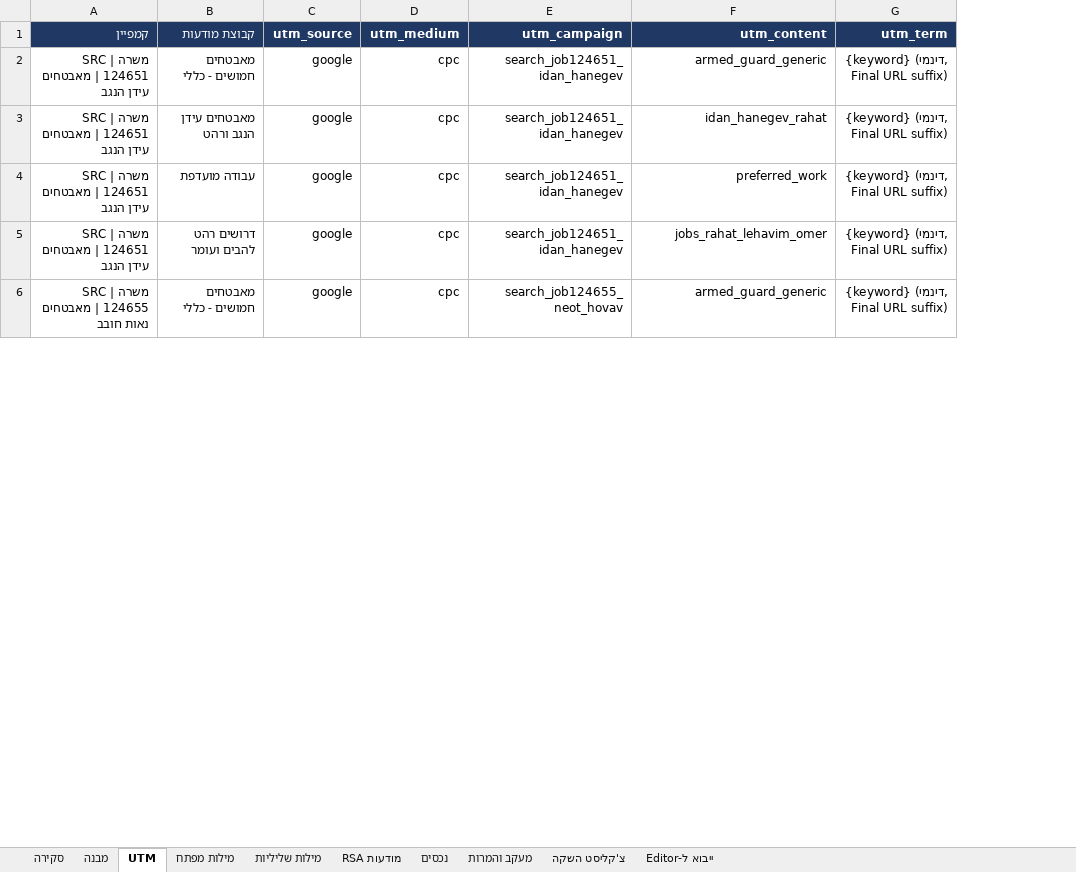
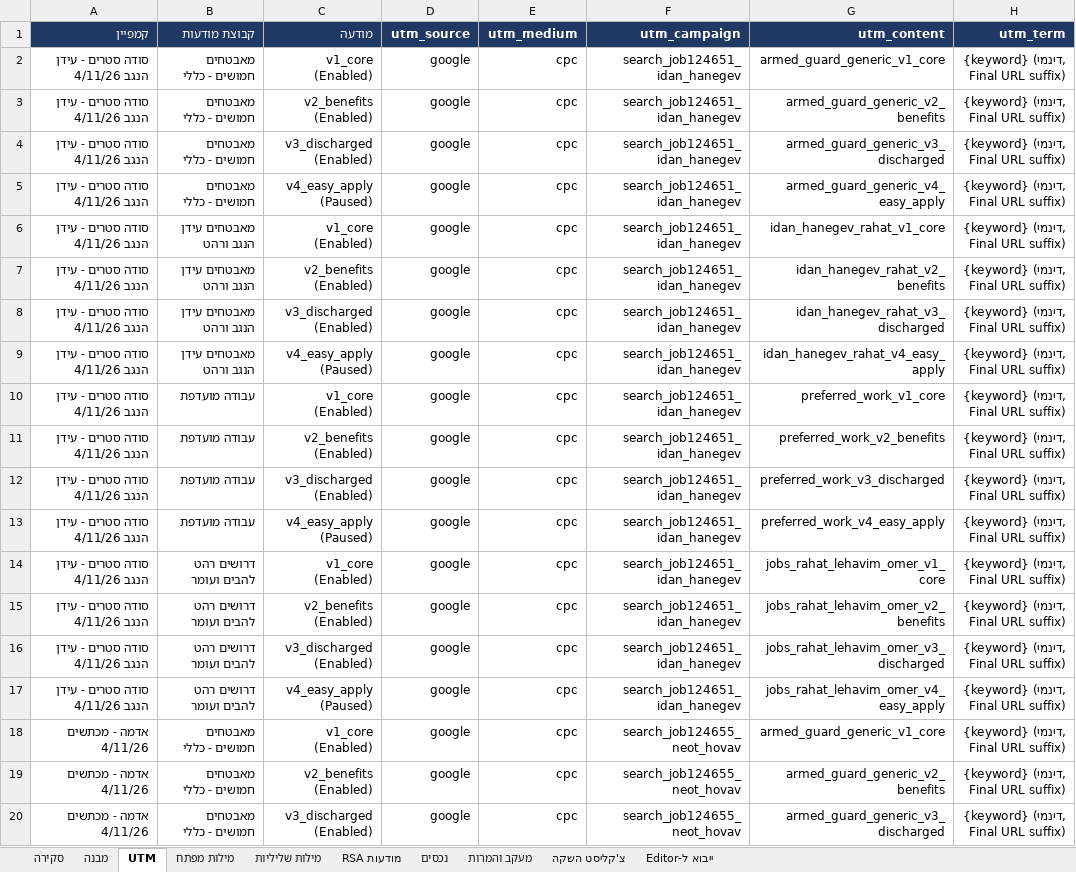
Before and after one commit to team3ad-hash/ma, an Excel workbook: campaigns/google-search-security-negev/output/brief-search-security-negev.xlsx, sheet UTM, drawn as a sheet; only a part is shown; values as stored, in another font and other column widths than the file's, no borders; addresses are those after the commit; the diff covers the shown part only; the diff names each change by its address in the sheet, - before the commit and + after, or states it on an @@ line.

```diff
--- a/campaigns/google-search-security-negev/output/brief-search-security-negev.xlsx (sheet UTM)
+++ b/campaigns/google-search-security-negev/output/brief-search-security-negev.xlsx (sheet UTM)
+column C (מודעה), row 2: v1_core (Enabled); row 6: v1_core (Enabled); row 10: v1_core (Enabled); row 14: v1_core (Enabled); row 18: v1_core (Enabled)
-A2 (קמפיין): SRC | משרה 124651 | מאבטחים עידן הנגב
+A2 (קמפיין): סודה סטרים - עידן הנגב 4/11/26
-G2 (utm_content): armed_guard_generic
+G2 (utm_content): armed_guard_generic_v1_core
+row 3: סודה סטרים - עידן הנגב 4/11/26 | מאבטחים חמושים - כללי | v2_benefits (Enabled) | google | cpc | search_job124651_idan_hanegev | armed_guard_generic_v2_benefits | {keyword} (דינמי, Final URL suffix)
+row 4: סודה סטרים - עידן הנגב 4/11/26 | מאבטחים חמושים - כללי | v3_discharged (Enabled) | google | cpc | search_job124651_idan_hanegev | armed_guard_generic_v3_discharged | {keyword} (דינמי, Final URL suffix)
+row 5: סודה סטרים - עידן הנגב 4/11/26 | מאבטחים חמושים - כללי | v4_easy_apply (Paused) | google | cpc | search_job124651_idan_hanegev | armed_guard_generic_v4_easy_apply | {keyword} (דינמי, Final URL suffix)
-A6 (קמפיין): SRC | משרה 124651 | מאבטחים עידן הנגב
+A6 (קמפיין): סודה סטרים - עידן הנגב 4/11/26
-G6 (utm_content): idan_hanegev_rahat
+G6 (utm_content): idan_hanegev_rahat_v1_core
+row 7: סודה סטרים - עידן הנגב 4/11/26 | מאבטחים עידן הנגב ורהט | v2_benefits (Enabled) | google | cpc | search_job124651_idan_hanegev | idan_hanegev_rahat_v2_benefits | {keyword} (דינמי, Final URL suffix)
+row 8: סודה סטרים - עידן הנגב 4/11/26 | מאבטחים עידן הנגב ורהט | v3_discharged (Enabled) | google | cpc | search_job124651_idan_hanegev | idan_hanegev_rahat_v3_discharged | {keyword} (דינמי, Final URL suffix)
+row 9: סודה סטרים - עידן הנגב 4/11/26 | מאבטחים עידן הנגב ורהט | v4_easy_apply (Paused) | google | cpc | search_job124651_idan_hanegev | idan_hanegev_rahat_v4_easy_apply | {keyword} (דינמי, Final URL suffix)
-A10 (קמפיין): SRC | משרה 124651 | מאבטחים עידן הנגב
+A10 (קמפיין): סודה סטרים - עידן הנגב 4/11/26
-G10 (utm_content): preferred_work
+G10 (utm_content): preferred_work_v1_core
+row 11: סודה סטרים - עידן הנגב 4/11/26 | עבודה מועדפת | v2_benefits (Enabled) | google | cpc | search_job124651_idan_hanegev | preferred_work_v2_benefits | {keyword} (דינמי, Final URL suffix)
+row 12: סודה סטרים - עידן הנגב 4/11/26 | עבודה מועדפת | v3_discharged (Enabled) | google | cpc | search_job124651_idan_hanegev | preferred_work_v3_discharged | {keyword} (דינמי, Final URL suffix)
+row 13: סודה סטרים - עידן הנגב 4/11/26 | עבודה מועדפת | v4_easy_apply (Paused) | google | cpc | search_job124651_idan_hanegev | preferred_work_v4_easy_apply | {keyword} (דינמי, Final URL suffix)
-A14 (קמפיין): SRC | משרה 124651 | מאבטחים עידן הנגב
+A14 (קמפיין): סודה סטרים - עידן הנגב 4/11/26
-G14 (utm_content): jobs_rahat_lehavim_omer
+G14 (utm_content): jobs_rahat_lehavim_omer_v1_core
+row 15: סודה סטרים - עידן הנגב 4/11/26 | דרושים רהט להבים ועומר | v2_benefits (Enabled) | google | cpc | search_job124651_idan_hanegev | jobs_rahat_lehavim_omer_v2_benefits | {keyword} (דינמי, Final URL suffix)
+row 16: סודה סטרים - עידן הנגב 4/11/26 | דרושים רהט להבים ועומר | v3_discharged (Enabled) | google | cpc | search_job124651_idan_hanegev | jobs_rahat_lehavim_omer_v3_discharged | {keyword} (דינמי, Final URL suffix)
+row 17: סודה סטרים - עידן הנגב 4/11/26 | דרושים רהט להבים ועומר | v4_easy_apply (Paused) | google | cpc | search_job124651_idan_hanegev | jobs_rahat_lehavim_omer_v4_easy_apply | {keyword} (דינמי, Final URL suffix)
-A18 (קמפיין): SRC | משרה 124655 | מאבטחים נאות חובב
+A18 (קמפיין): אדמה - מכתשים 4/11/26
-G18 (utm_content): armed_guard_generic
+G18 (utm_content): armed_guard_generic_v1_core
+row 19: אדמה - מכתשים 4/11/26 | מאבטחים חמושים - כללי | v2_benefits (Enabled) | google | cpc | search_job124655_neot_hovav | armed_guard_generic_v2_benefits | {keyword} (דינמי, Final URL suffix)
+row 20: אדמה - מכתשים 4/11/26 | מאבטחים חמושים - כללי | v3_discharged (Enabled) | google | cpc | search_job124655_neot_hovav | armed_guard_generic_v3_discharged | {keyword} (דינמי, Final URL suffix)
```
Also changed, not shown: 10 added rows and 6 edited cells elsewhere in this sheet, sheet מודעות RSA, sheet מילות מפתח, sheet נכסים, sheet מילות שליליות, sheet מבנה, sheet ייבוא ל-Editor, 1 more sheet, 9 other files.
